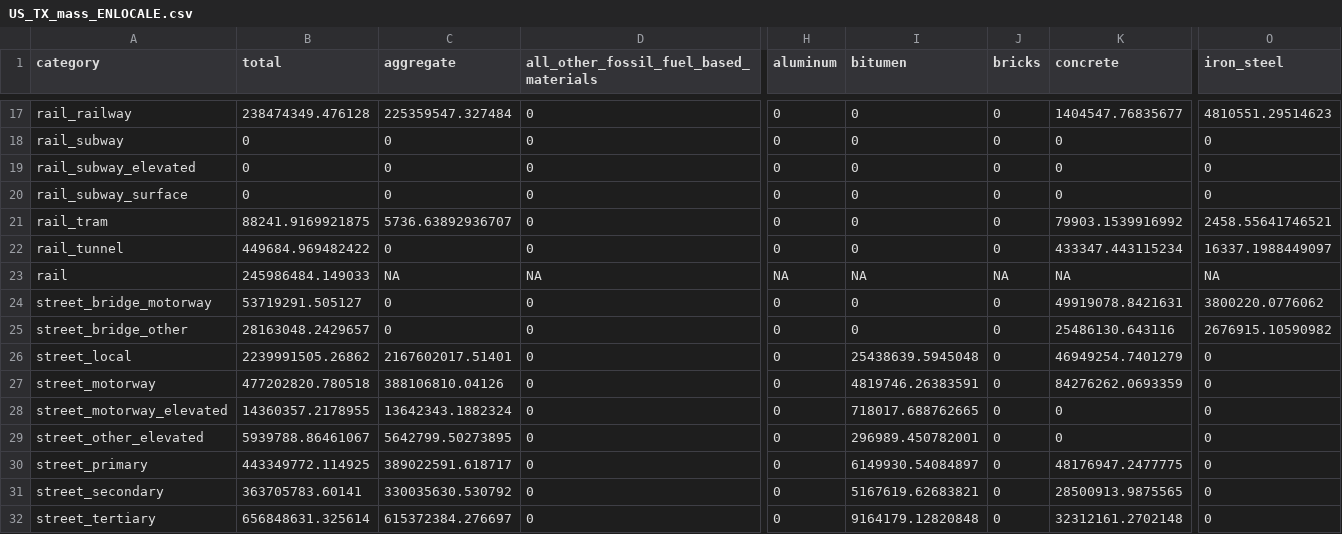
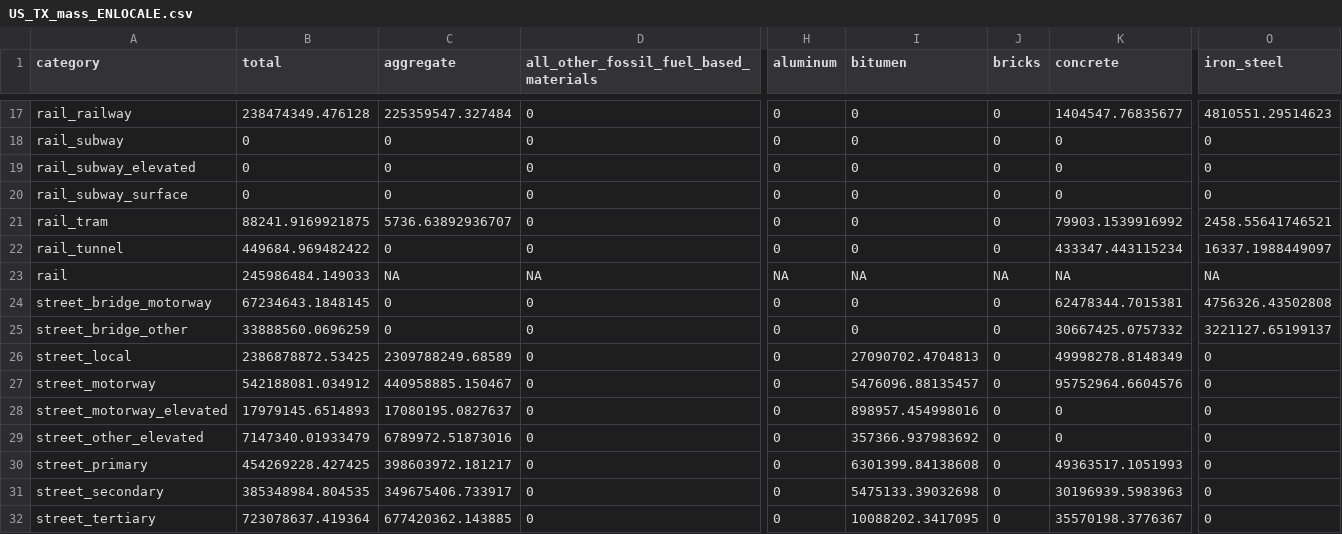
Before and after one commit to davidfrantz/mat_stocks, a CSV file: paper/USA/csv/mass-per-state/US_TX_mass_ENLOCALE.csv, drawn as a sheet; only a part is shown, gaps mark what is left out; the diff covers the shown part only; the diff names each change by its address in the sheet, - before the commit and + after, or states it on an @@ line.

```diff
--- a/paper/USA/csv/mass-per-state/US_TX_mass_ENLOCALE.csv
+++ b/paper/USA/csv/mass-per-state/US_TX_mass_ENLOCALE.csv
-B24 (total): 53719291.505127
+B24 (total): 67234643.1848145
-K24 (concrete): 49919078.8421631
+K24 (concrete): 62478344.7015381
-O24 (iron_steel): 3800220.0776062
+O24 (iron_steel): 4756326.43502808
-B25 (total): 28163048.2429657
+B25 (total): 33888560.0696259
-K25 (concrete): 25486130.643116
+K25 (concrete): 30667425.0757332
-O25 (iron_steel): 2676915.10590982
+O25 (iron_steel): 3221127.65199137
-B26 (total): 2239991505.26862
+B26 (total): 2386878872.53425
-C26 (aggregate): 2167602017.51401
+C26 (aggregate): 2309788249.68589
-I26 (bitumen): 25438639.5945048
+I26 (bitumen): 27090702.4704813
-K26 (concrete): 46949254.7401279
+K26 (concrete): 49998278.8148349
-B27 (total): 477202820.780518
+B27 (total): 542188081.034912
-C27 (aggregate): 388106810.04126
+C27 (aggregate): 440958885.150467
-I27 (bitumen): 4819746.26383591
+I27 (bitumen): 5476096.88135457
-K27 (concrete): 84276262.0693359
+K27 (concrete): 95752964.6604576
-B28 (total): 14360357.2178955
+B28 (total): 17979145.6514893
-C28 (aggregate): 13642343.1882324
+C28 (aggregate): 17080195.0827637
-I28 (bitumen): 718017.688762665
+I28 (bitumen): 898957.454998016
-B29 (total): 5939788.86461067
+B29 (total): 7147340.01933479
-C29 (aggregate): 5642799.50273895
+C29 (aggregate): 6789972.51873016
-I29 (bitumen): 296989.450782001
+I29 (bitumen): 357366.937983692
-B30 (total): 443349772.114925
+B30 (total): 454269228.427425
-C30 (aggregate): 389022591.618717
+C30 (aggregate): 398603972.181217
-I30 (bitumen): 6149930.54084897
+I30 (bitumen): 6301399.84138608
-K30 (concrete): 48176947.2477775
+K30 (concrete): 49363517.1051993
-B31 (total): 363705783.60141
+B31 (total): 385348984.804535
-C31 (aggregate): 330035630.530792
+C31 (aggregate): 349675406.733917
-I31 (bitumen): 5167619.62683821
+I31 (bitumen): 5475133.39032698
-K31 (concrete): 28500913.9875565
+K31 (concrete): 30196939.5983963
-B32 (total): 656848631.325614
+B32 (total): 723078637.419364
-C32 (aggregate): 615372384.276697
+C32 (aggregate): 677420362.143885
-I32 (bitumen): 9164179.12820848
+I32 (bitumen): 10088202.3417095
-K32 (concrete): 32312161.2702148
+K32 (concrete): 35570198.3776367
```
Also changed, not shown: 13 edited cells elsewhere in this file, paper/USA/csv/mass-all-states/total_mass_all_states_DELOCALE.csv, paper/USA/csv/mass-all-states/total_mass_all_states_ENLOCALE.csv, 9 other files.
